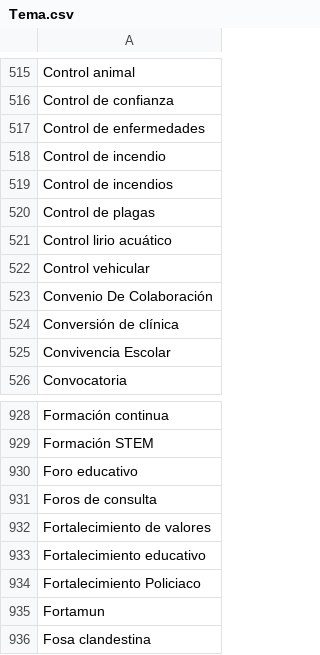
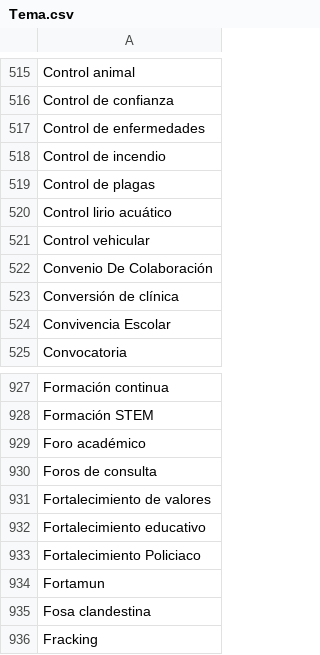
Before and after one commit to thelonious9/captura-portadas, a CSV file: Tema.csv, drawn as a sheet; only a part is shown, gaps mark what is left out; the shorter side is filled out with more unchanged rows.

Commit message:
Foro académico

```diff
--- a/Tema.csv
+++ b/Tema.csv
@@ -518,3 +518,2 @@ Control de enfermedades
 Control de incendio
-Control de incendios
 Control de plagas
@@ -929,3 +928,3 @@ Formación continua
 Formación STEM
-Foro educativo
+Foro académico
 Foros de consulta
```
